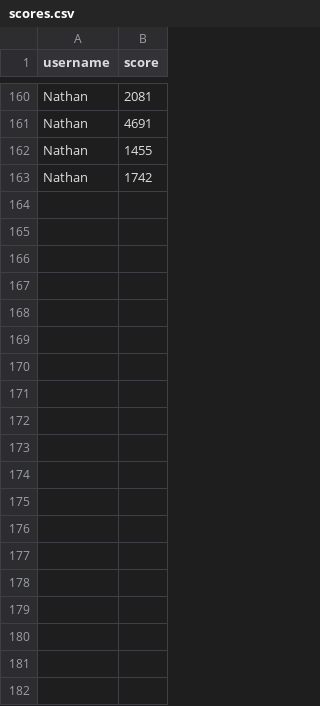
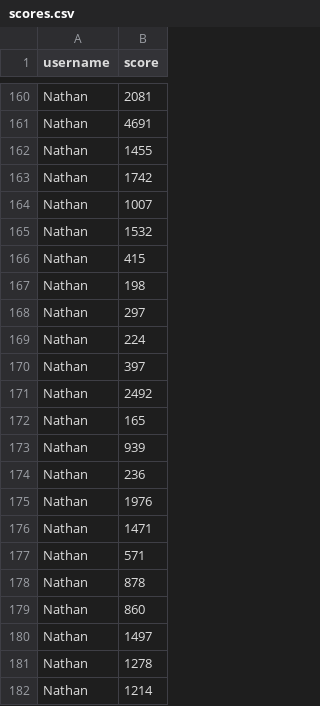
Before and after one commit to nimpod/super-mario-bros-minigame, a CSV file: scores.csv, drawn as a sheet; only a part is shown, gaps mark what is left out; the diff covers the shown part only; the diff names each change by its address in the sheet, - before the commit and + after, or states it on an @@ line.

```diff
--- a/scores.csv
+++ b/scores.csv
+row 164: Nathan | 1007
+row 165: Nathan | 1532
+row 166: Nathan | 415
+row 167: Nathan | 198
+row 168: Nathan | 297
+row 169: Nathan | 224
+row 170: Nathan | 397
+row 171: Nathan | 2492
+row 172: Nathan | 165
+row 173: Nathan | 939
+row 174: Nathan | 236
+row 175: Nathan | 1976
+row 176: Nathan | 1471
+row 177: Nathan | 571
+row 178: Nathan | 878
+row 179: Nathan | 860
+row 180: Nathan | 1497
+row 181: Nathan | 1278
+row 182: Nathan | 1214
```
Also changed, not shown: 18 added rows elsewhere in this file, 4 other files.
